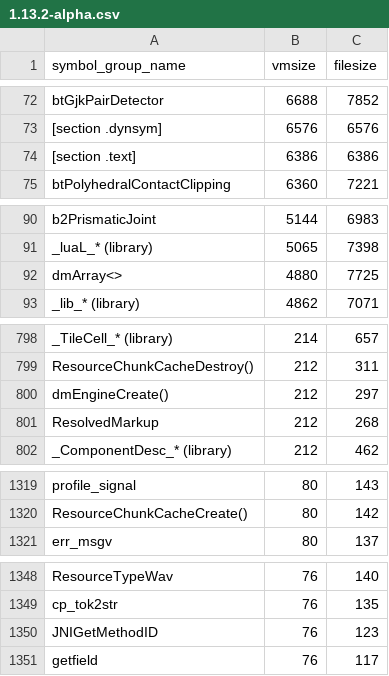
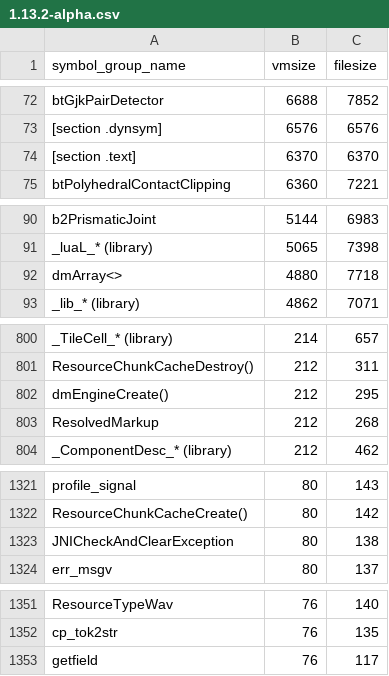
Before and after one commit to defold/build-size, a CSV file: size-analyzer/armv7-android/1.13.2-alpha.csv, drawn as a sheet; only a part is shown, gaps mark what is left out; the diff covers the shown part only.

```diff
--- a/size-analyzer/armv7-android/1.13.2-alpha.csv
+++ b/size-analyzer/armv7-android/1.13.2-alpha.csv
@@ -73,3 +73,3 @@ btGjkPairDetector,6688,7852
 [section .dynsym],6576,6576
-[section .text],6386,6386
+[section .text],6370,6370
 btPolyhedralContactClipping,6360,7221
@@ -91,3 +91,3 @@ b2PrismaticJoint,5144,6983
 _luaL_* (library),5065,7398
-dmArray<>,4880,7725
+dmArray<>,4880,7718
 _lib_* (library),4862,7071
@@ -799,3 +801,3 @@ _TileCell_* (library),214,657
 ResourceChunkCacheDestroy(),212,311
-dmEngineCreate(),212,297
+dmEngineCreate(),212,295
 ResolvedMarkup,212,268
@@ -1320,2 +1322,3 @@ profile_signal,80,143
 ResourceChunkCacheCreate(),80,142
+JNICheckAndClearException,80,138
 err_msgv,80,137
@@ -1349,3 +1352,2 @@ ResourceTypeWav,76,140
 cp_tok2str,76,135
-JNIGetMethodID,76,123
 getfield,76,117
```
Also changed, not shown: 4 added rows, 2 removed rows and 20 edited cells elsewhere in this file, size-analyzer/arm64-android/1.13.2-alpha.csv, size-analyzer/editor-arm64-macos/1.13.2-alpha.csv, 14 other files.
